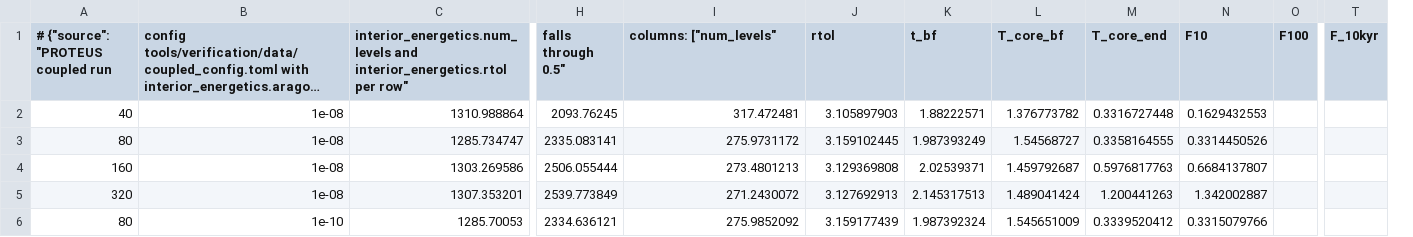
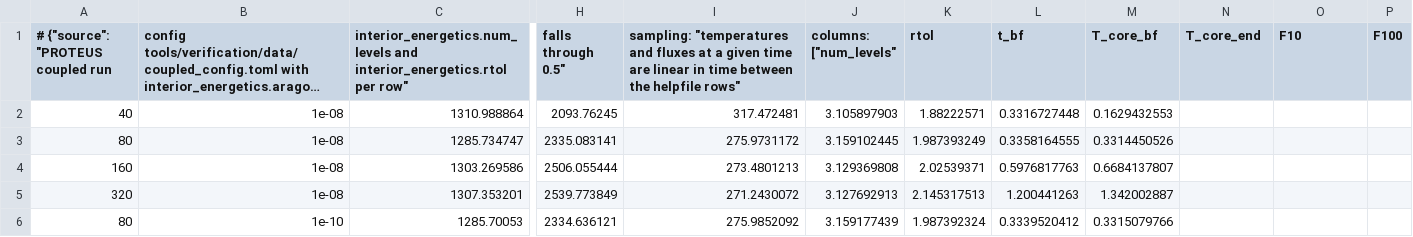
Before and after one commit to FormingWorlds/aragog, a CSV file: tools/verification/data/coupled_mesh_convergence.csv, drawn as a sheet; only a part is shown, gaps mark what is left out; long unchanged cells end in …; removed rows and columns are numbered as before the commit, all else as after; the diff names each change by its address in the sheet, - before the commit and + after, or states it on an @@ line.

```diff
--- a/tools/verification/data/coupled_mesh_convergence.csv
+++ b/tools/verification/data/coupled_mesh_convergence.csv
+column L (t_bf), rows 2-6: 0.3316727448 | 0.3358164555 | 0.5976817763 | 1.200441263 | 0.3339520412
-column T (F_10kyr), empty
-I1: columns: ["num_levels"
+I1: sampling: "temperatures and fluxes at a given time are linear in time between the helpfile rows"
-J1: rtol
+J1: columns: ["num_levels"
-K1: t_bf
+K1: rtol
-M2 (T_core_bf): 1.376773782
+M2 (T_core_bf): 0.1629432553
-N2 (T_core_end): 0.3316727448
+N2 (T_core_end): (empty)
-O2 (F10): 0.1629432553
+O2 (F10): (empty)
-M3 (T_core_bf): 1.54568727
+M3 (T_core_bf): 0.3314450526
-N3 (T_core_end): 0.3358164555
+N3 (T_core_end): (empty)
-O3 (F10): 0.3314450526
+O3 (F10): (empty)
-M4 (T_core_bf): 1.459792687
+M4 (T_core_bf): 0.6684137807
-N4 (T_core_end): 0.5976817763
+N4 (T_core_end): (empty)
-O4 (F10): 0.6684137807
+O4 (F10): (empty)
-M5 (T_core_bf): 1.489041424
+M5 (T_core_bf): 1.342002887
-N5 (T_core_end): 1.200441263
+N5 (T_core_end): (empty)
-O5 (F10): 1.342002887
+O5 (F10): (empty)
-M6 (T_core_bf): 1.545651009
+M6 (T_core_bf): 0.3315079766
-N6 (T_core_end): 0.3339520412
+N6 (T_core_end): (empty)
-O6 (F10): 0.3315079766
+O6 (F10): (empty)
```
Also changed, not shown: 14 other files.
